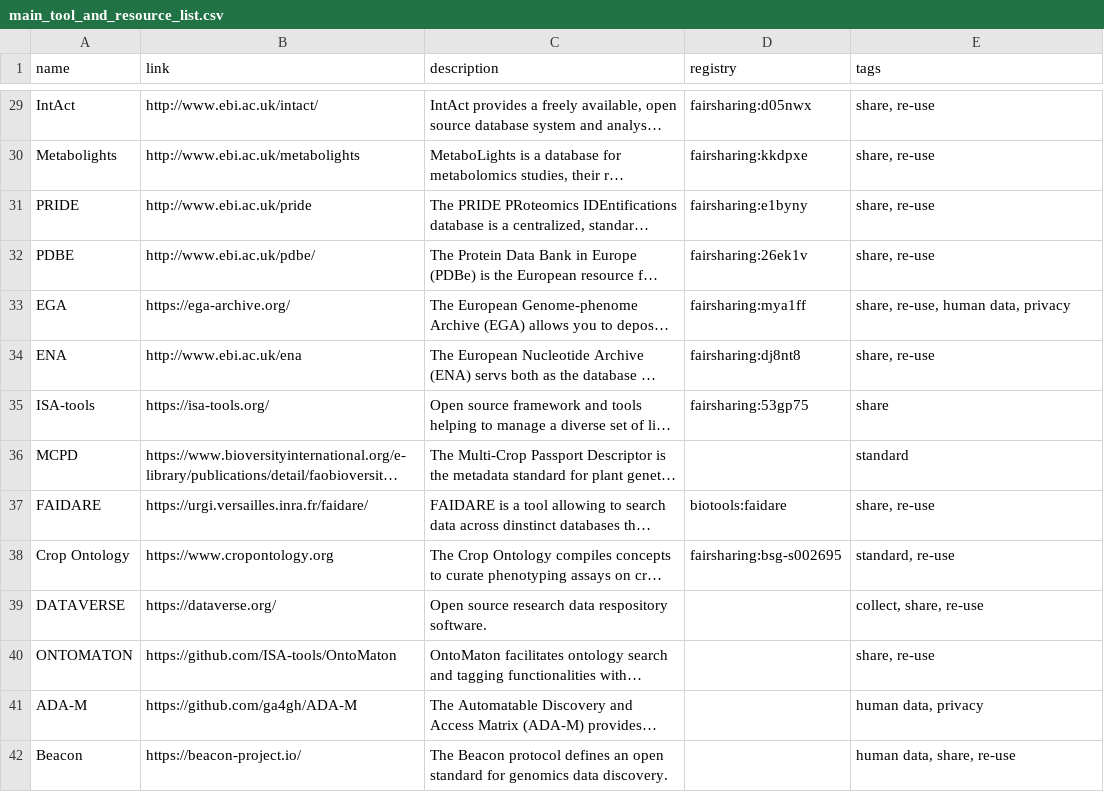
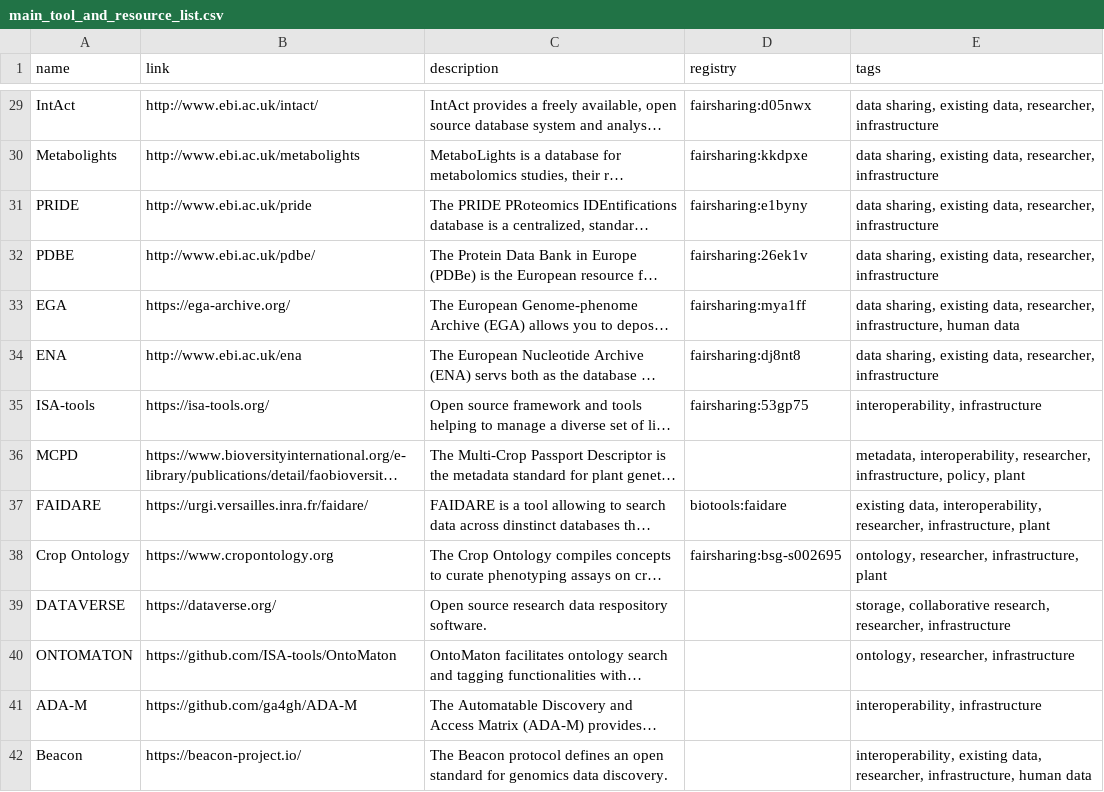
Before and after one commit to elixir-europe/rdmkit, a CSV file: _data/main_tool_and_resource_list.csv, drawn as a sheet; only a part is shown, gaps mark what is left out; long unchanged cells end in …; the diff covers the shown part only; the diff names each change by its address in the sheet, - before the commit and + after, or states it on an @@ line.

```diff
--- a/_data/main_tool_and_resource_list.csv
+++ b/_data/main_tool_and_resource_list.csv
-E29:E32 (tags): share, re-use
+E29:E32 (tags): data sharing, existing data, researcher, infrastructure
-E33 (tags): share, re-use, human data, privacy
+E33 (tags): data sharing, existing data, researcher, infrastructure, human data
-E34 (tags): share, re-use
+E34 (tags): data sharing, existing data, researcher, infrastructure
-E35 (tags): share
+E35 (tags): interoperability, infrastructure
-E36 (tags): standard
+E36 (tags): metadata, interoperability, researcher, infrastructure, policy, plant
-E37 (tags): share, re-use
+E37 (tags): existing data, interoperability, researcher, infrastructure, plant
-E38 (tags): standard, re-use
+E38 (tags): ontology, researcher, infrastructure, plant
-E39 (tags): collect, share, re-use
+E39 (tags): storage, collaborative research, researcher, infrastructure
-E40 (tags): share, re-use
+E40 (tags): ontology, researcher, infrastructure
-E41 (tags): human data, privacy
+E41 (tags): interoperability, infrastructure
-E42 (tags): human data, share, re-use
+E42 (tags): interoperability, existing data, researcher, infrastructure, human data
```
Also changed, not shown: 47 edited cells elsewhere in this file, 1 other file.
